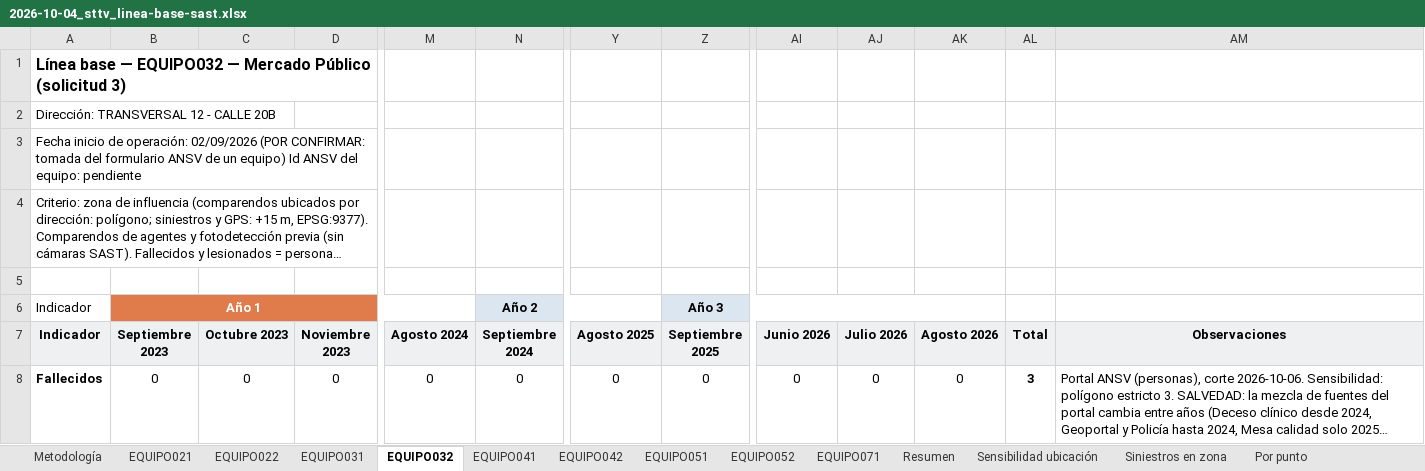
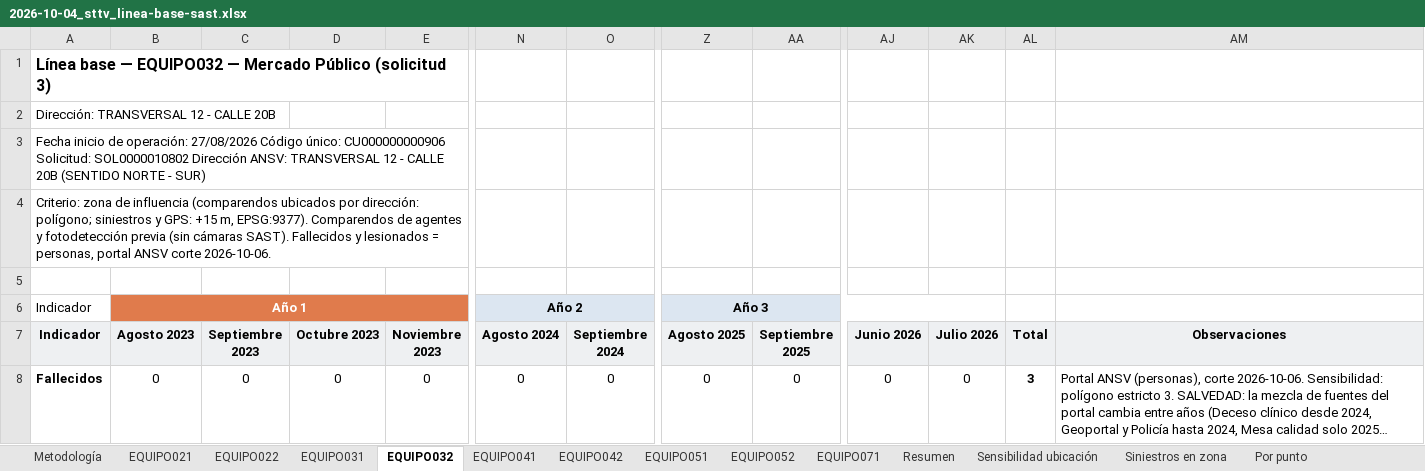
Before and after one commit to storreglosa/sast-valledupar, an Excel workbook: outputs/2026-10-04_sttv_linea-base-sast.xlsx, sheet EQUIPO032, drawn as a sheet; only a part is shown, gaps mark what is left out; long unchanged cells end in …; values as stored, in another font and other column widths than the file's, no borders; removed rows and columns are numbered as before the commit, all else as after; rows hold the shown columns only; the diff covers the shown part only; the diff names each change by its address in the sheet, - before the commit and + after, or states it on an @@ line.

```diff
--- a/outputs/2026-10-04_sttv_linea-base-sast.xlsx (sheet EQUIPO032)
+++ b/outputs/2026-10-04_sttv_linea-base-sast.xlsx (sheet EQUIPO032)
+column B (Agosto 2023), row 8: 0
-column AK (Agosto 2026), row 8: 0
-A3 (Indicador): …de operación: 02/09/2026 (POR CONFIRMAR: tomada del formulario ANSV de un equipo) Id ANSV del equipo: pendiente
+A3 (Indicador): …de operación: 27/08/2026 Código único: CU000000000906 Solicitud: SOL0000010802 Dirección ANSV: TRANSVERSAL 12 - CALLE 20B (SENTIDO NORTE - SUR)
-row 6: Indicador | Año 1 |  |  |  | Año 2 |  | Año 3
+row 6: Indicador | Año 1 |  |  |  | Año 2 |  | Año 3
```
Also changed, not shown: 11 edited cells elsewhere in this sheet, sheet Resumen, sheet EQUIPO042, sheet EQUIPO041, sheet Sensibilidad ubicación, sheet EQUIPO031, sheet EQUIPO051, 11 more sheets, 28 other files.
